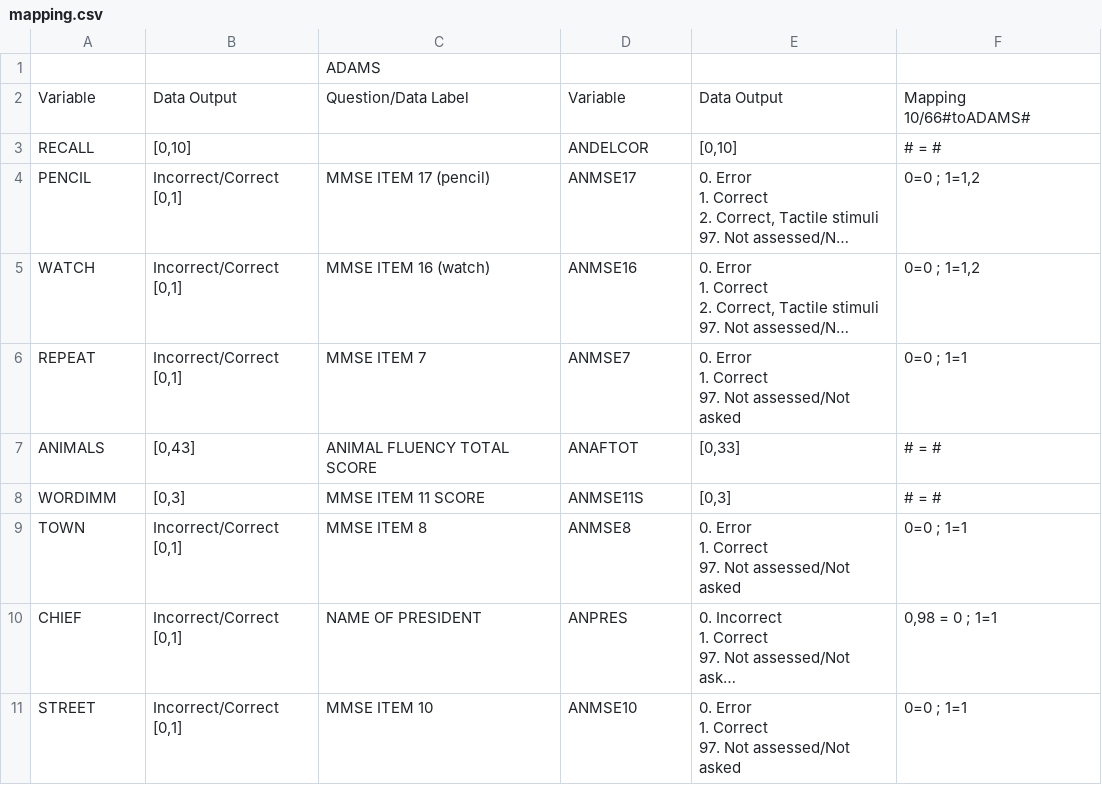
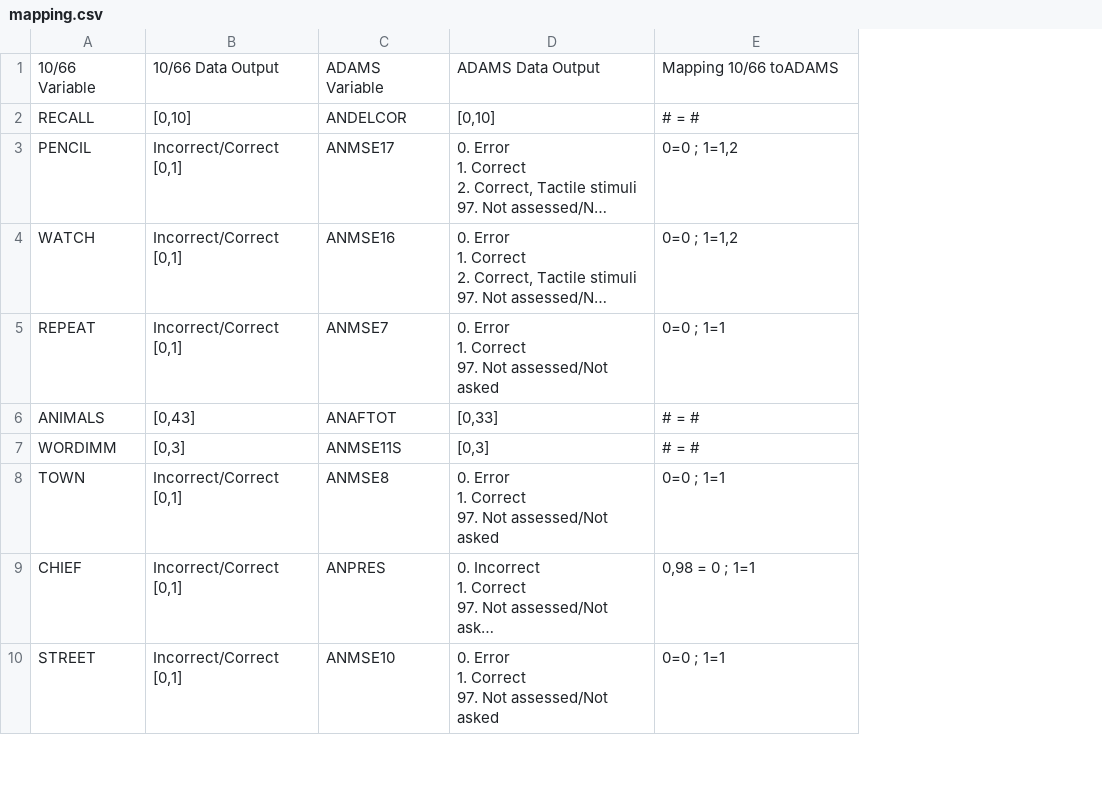
Before and after one commit to chrissoria/1066_Algorithm, a CSV file: ADAMS/mapping.csv, drawn as a sheet; only a part is shown; long unchanged cells end in …; removed rows and columns are numbered as before the commit, all else as after; the diff names each change by its address in the sheet, - before the commit and + after, or states it on an @@ line.

Commit message:
cleaning up the mapping csv from 1066 to adams

```diff
--- a/ADAMS/mapping.csv
+++ b/ADAMS/mapping.csv
-column C, row 1: ADAMS; rows 4-11: MMSE ITEM 17 (pencil) | MMSE ITEM 16 (watch) | MMSE ITEM 7 | ANIMAL FLUENCY TOTAL SCORE | MMSE ITEM 11 SCORE | MMSE ITEM 8 | NAME OF PRESIDENT | MMSE ITEM 10
-A1: (empty)
+A1: 10/66 Variable
-B1: (empty)
+B1: 10/66 Data Output
-C1: (empty)
+C1: ADAMS Variable
-D1: (empty)
+D1: ADAMS Data Output
-E1: (empty)
+E1: Mapping 10/66 toADAMS
-row 2: Variable | Data Output | Question/Data Label | Variable | Data Output | Mapping 10/66#toADAMS#
```
Also changed, not shown: 1 other file.
